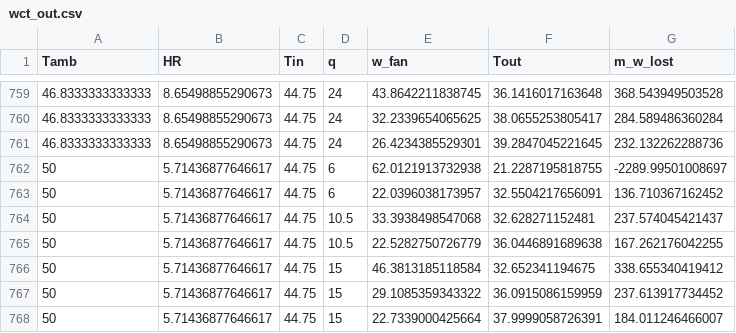
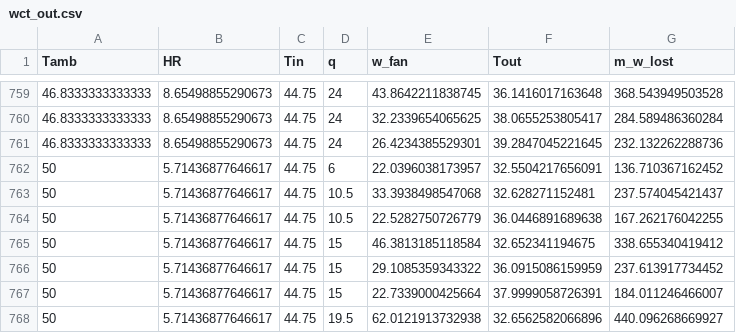
Before and after one commit to juan11iguel/SOLhycool, a CSV file: modeling/results/model_inputs_sampling/pilot_plant_200kW/wct_out.csv, drawn as a sheet; only a part is shown, gaps mark what is left out; the shorter side is filled out with more unchanged rows; the diff names each change by its address in the sheet, - before the commit and + after, or states it on an @@ line.

Commit message:
Trying to build a direct model for the inverse wct

```diff
--- a/modeling/results/model_inputs_sampling/pilot_plant_200kW/wct_out.csv
+++ b/modeling/results/model_inputs_sampling/pilot_plant_200kW/wct_out.csv
-row 762: 50 | 5.71436877646617 | 44.75 | 6 | 62.0121913732938 | 21.2287195818755 | -2289.99501008697
```
Also changed, not shown: 20 other files.
